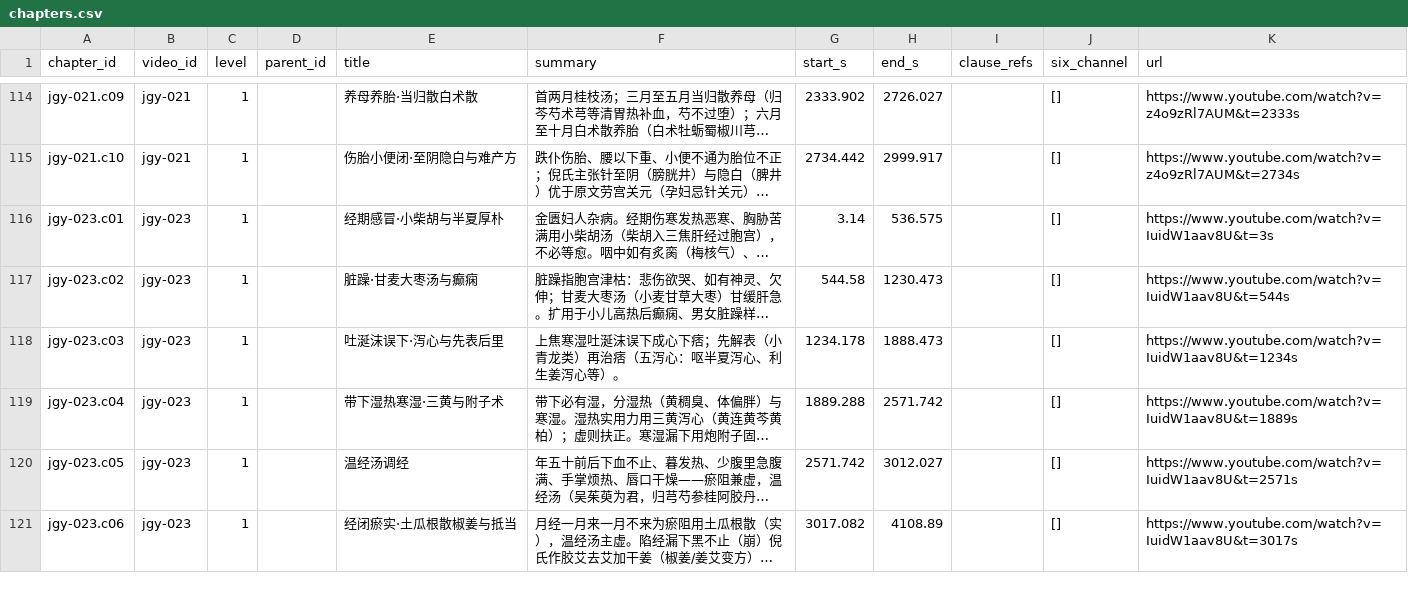
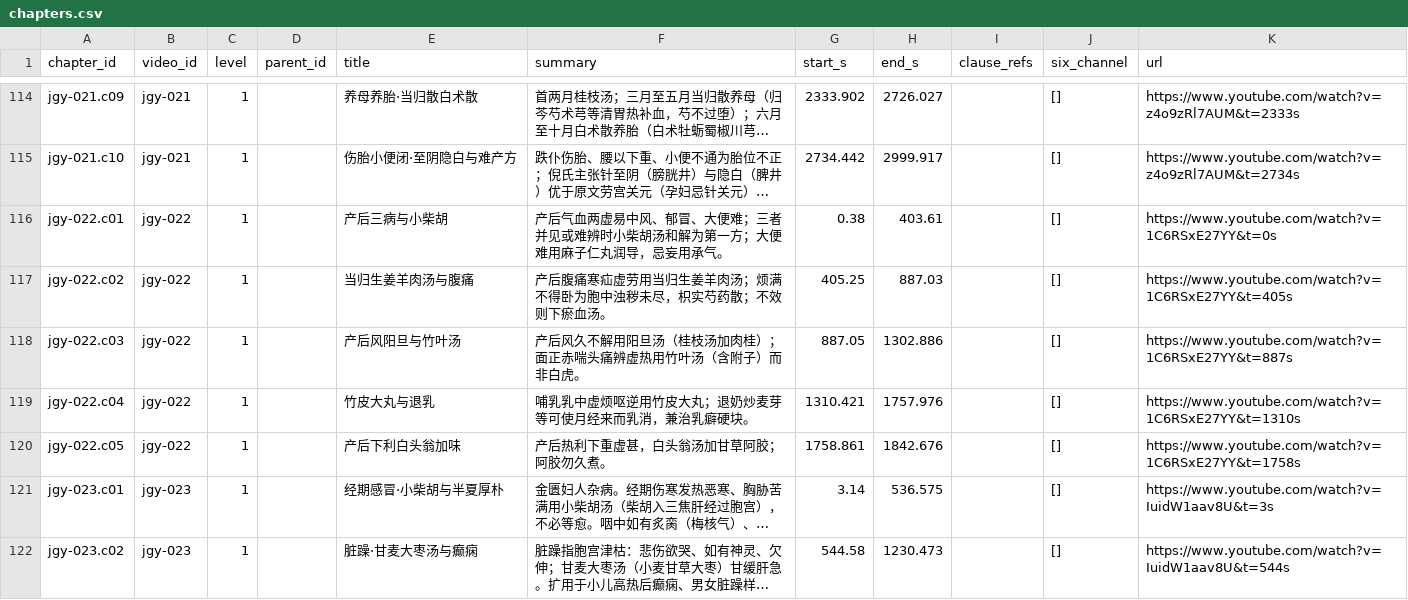
Before and after one commit to China-li-bai/tcm-video-kb, a CSV file: data/knowledge/_index/chapters.csv, drawn as a sheet; only a part is shown, gaps mark what is left out; the shorter side is filled out with more unchanged rows; long unchanged cells end in …; the diff names each change by its address in the sheet, - before the commit and + after, or states it on an @@ line.

```diff
--- a/data/knowledge/_index/chapters.csv
+++ b/data/knowledge/_index/chapters.csv
+row 116: jgy-022.c01 | jgy-022 | 1 |  | 产后三病与小柴胡 | 产后气血两虚易中风、郁冒、大便难；三者并见或难辨时小柴胡汤和解为第一方；大便难用麻子仁丸润导，忌妄用承气。 | 0.38 | 403.61 |  | [] | https://www.youtube.com/watch?v=1C6RSxE27YY&t=0s
+row 117: jgy-022.c02 | jgy-022 | 1 |  | 当归生姜羊肉汤与腹痛 | 产后腹痛寒疝虚劳用当归生姜羊肉汤；烦满不得卧为胞中浊秽未尽，枳实芍药散；不效则下瘀血汤。 | 405.25 | 887.03 |  | [] | https://www.youtube.com/watch?v=1C6RSxE27YY&t=405s
+row 118: jgy-022.c03 | jgy-022 | 1 |  | 产后风阳旦与竹叶汤 | 产后风久不解用阳旦汤（桂枝汤加肉桂）；面正赤喘头痛辨虚热用竹叶汤（含附子）而非白虎。 | 887.05 | 1302.886 |  | [] | https://www.youtube.com/watch?v=1C6RSxE27YY&t=887s
+row 119: jgy-022.c04 | jgy-022 | 1 |  | 竹皮大丸与退乳 | 哺乳乳中虚烦呕逆用竹皮大丸；退奶炒麦芽等可使月经来而乳消，兼治乳癖硬块。 | 1310.421 | 1757.976 |  | [] | https://www.youtube.com/watch?v=1C6RSxE27YY&t=1310s
+row 120: jgy-022.c05 | jgy-022 | 1 |  | 产后下利白头翁加味 | 产后热利下重虚甚，白头翁汤加甘草阿胶；阿胶勿久煮。 | 1758.861 | 1842.676 |  | [] | https://www.youtube.com/watch?v=1C6RSxE27YY&t=1758s
```
Also changed, not shown: data/knowledge/_index/entities.csv, 8 other files.
